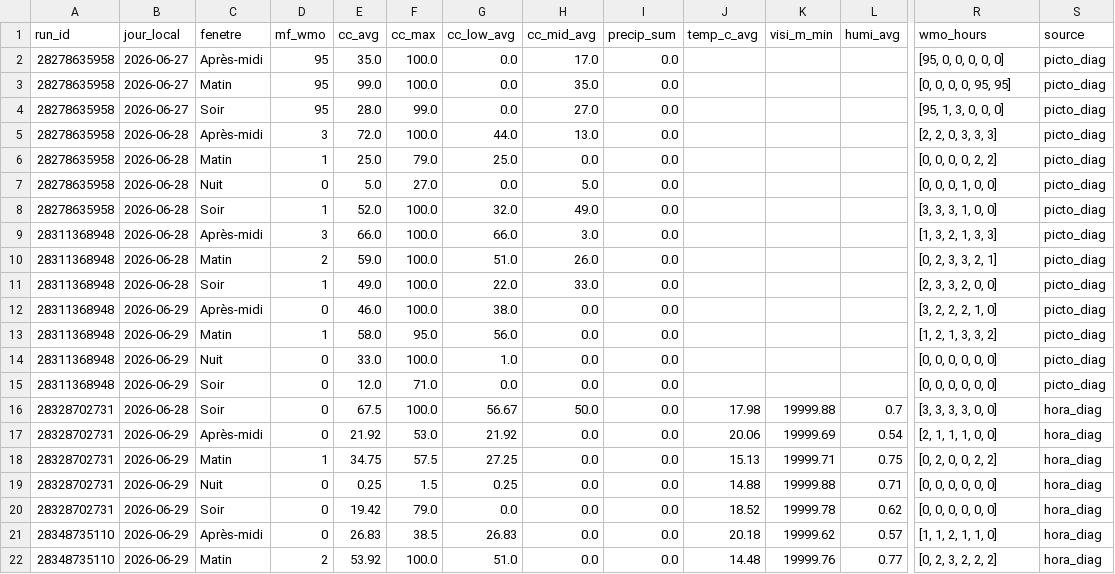
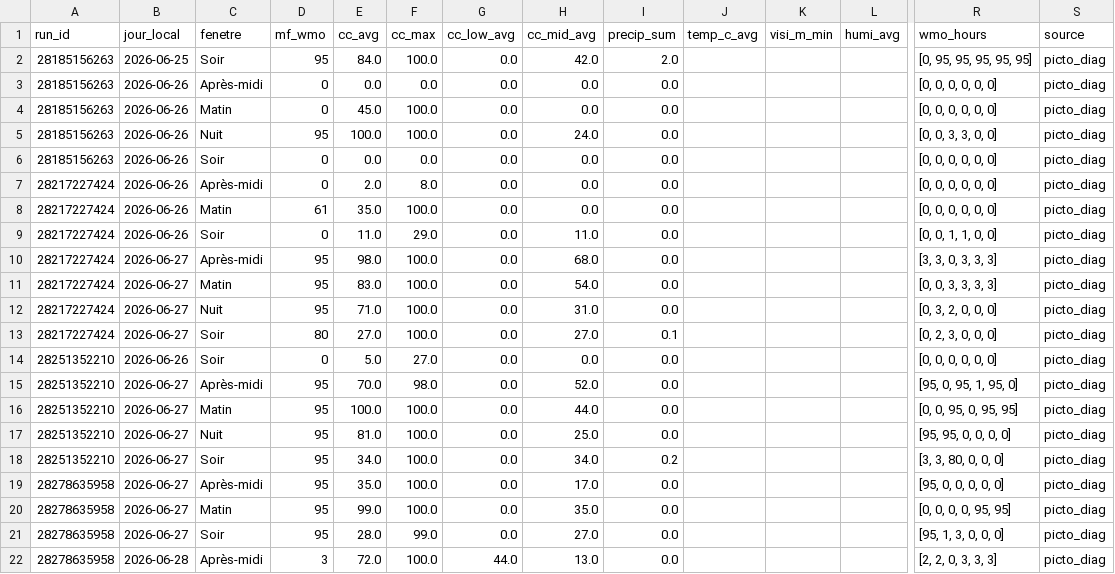
Before and after one commit to atantet/meteo, a CSV file: data/calibration/dataset.csv, drawn as a sheet; only a part is shown, gaps mark what is left out; the shorter side is filled out with more unchanged rows; rows hold the shown columns only; the diff names each change by its address in the sheet, - before the commit and + after, or states it on an @@ line.

Commit message:
chore(calibration): pipeline auto 2026-09-24T17:29Z

```diff
--- a/data/calibration/dataset.csv
+++ b/data/calibration/dataset.csv
+row 2: 28185156263 | 2026-06-25 | Soir | 95 | 84.0 | 100.0 | 0.0 | 42.0 | 2.0 |  |  |  | [0, 95, 95, 95, 95, 95] | picto_diag
+row 3: 28185156263 | 2026-06-26 | Après-midi | 0 | 0.0 | 0.0 | 0.0 | 0.0 | 0.0 |  |  |  | [0, 0, 0, 0, 0, 0] | picto_diag
+row 4: 28185156263 | 2026-06-26 | Matin | 0 | 45.0 | 100.0 | 0.0 | 0.0 | 0.0 |  |  |  | [0, 0, 0, 0, 0, 0] | picto_diag
+row 5: 28185156263 | 2026-06-26 | Nuit | 95 | 100.0 | 100.0 | 0.0 | 24.0 | 0.0 |  |  |  | [0, 0, 3, 3, 0, 0] | picto_diag
+row 6: 28185156263 | 2026-06-26 | Soir | 0 | 0.0 | 0.0 | 0.0 | 0.0 | 0.0 |  |  |  | [0, 0, 0, 0, 0, 0] | picto_diag
+row 7: 28217227424 | 2026-06-26 | Après-midi | 0 | 2.0 | 8.0 | 0.0 | 0.0 | 0.0 |  |  |  | [0, 0, 0, 0, 0, 0] | picto_diag
+row 8: 28217227424 | 2026-06-26 | Matin | 61 | 35.0 | 100.0 | 0.0 | 0.0 | 0.0 |  |  |  | [0, 0, 0, 0, 0, 0] | picto_diag
+row 9: 28217227424 | 2026-06-26 | Soir | 0 | 11.0 | 29.0 | 0.0 | 11.0 | 0.0 |  |  |  | [0, 0, 1, 1, 0, 0] | picto_diag
+row 10: 28217227424 | 2026-06-27 | Après-midi | 95 | 98.0 | 100.0 | 0.0 | 68.0 | 0.0 |  |  |  | [3, 3, 0, 3, 3, 3] | picto_diag
+row 11: 28217227424 | 2026-06-27 | Matin | 95 | 83.0 | 100.0 | 0.0 | 54.0 | 0.0 |  |  |  | [0, 0, 3, 3, 3, 3] | picto_diag
+row 12: 28217227424 | 2026-06-27 | Nuit | 95 | 71.0 | 100.0 | 0.0 | 31.0 | 0.0 |  |  |  | [0, 3, 2, 0, 0, 0] | picto_diag
+row 13: 28217227424 | 2026-06-27 | Soir | 80 | 27.0 | 100.0 | 0.0 | 27.0 | 0.1 |  |  |  | [0, 2, 3, 0, 0, 0] | picto_diag
+row 14: 28251352210 | 2026-06-26 | Soir | 0 | 5.0 | 27.0 | 0.0 | 0.0 | 0.0 |  |  |  | [0, 0, 0, 0, 0, 0] | picto_diag
+row 15: 28251352210 | 2026-06-27 | Après-midi | 95 | 70.0 | 98.0 | 0.0 | 52.0 | 0.0 |  |  |  | [95, 0, 95, 1, 95, 0] | picto_diag
+row 16: 28251352210 | 2026-06-27 | Matin | 95 | 100.0 | 100.0 | 0.0 | 44.0 | 0.0 |  |  |  | [0, 0, 95, 0, 95, 95] | picto_diag
+row 17: 28251352210 | 2026-06-27 | Nuit | 95 | 81.0 | 100.0 | 0.0 | 25.0 | 0.0 |  |  |  | [95, 95, 0, 0, 0, 0] | picto_diag
+row 18: 28251352210 | 2026-06-27 | Soir | 95 | 34.0 | 100.0 | 0.0 | 34.0 | 0.2 |  |  |  | [3, 3, 80, 0, 0, 0] | picto_diag
```
